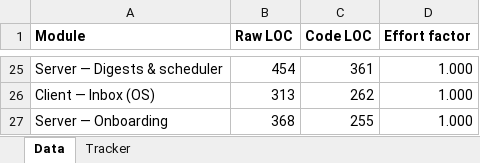
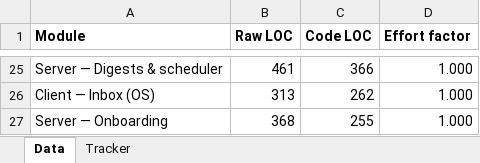
Before and after one commit to Shai-Xai/Shai-looker2, an Excel workbook: Build_Value_Tracker.xlsx, sheet Data, drawn as a sheet; only a part is shown, gaps mark what is left out; values as stored, in another font and other column widths than the file's, no borders; the diff covers the shown part only; the diff names each change by its address in the sheet, - before the commit and + after, or states it on an @@ line.

```diff
--- a/Build_Value_Tracker.xlsx (sheet Data)
+++ b/Build_Value_Tracker.xlsx (sheet Data)
-B25 (Raw LOC): 454
+B25 (Raw LOC): 461
-C25 (Code LOC): 361
+C25 (Code LOC): 366
```
Also changed, not shown: 2 added rows, 2 removed rows, 1 moved row and 26 edited cells elsewhere in this sheet, 1 other file.
